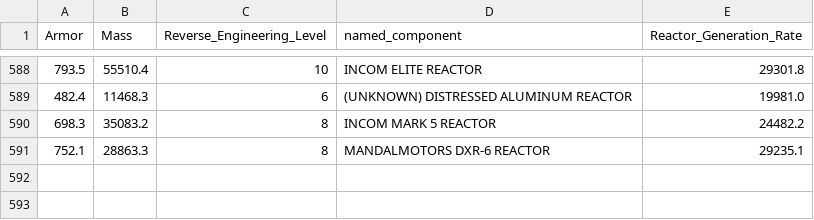
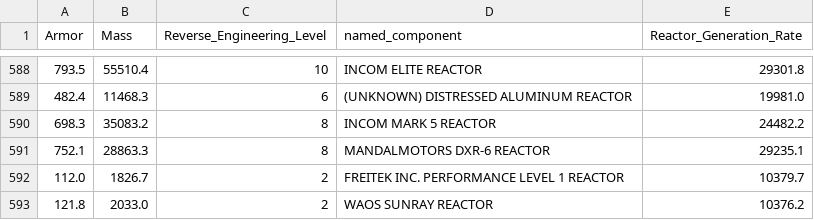
Before and after one commit to jonrosebud/swg_code, a CSV file: STC/reactor_recorded_stats.csv, drawn as a sheet; only a part is shown, gaps mark what is left out.

```diff
--- a/STC/reactor_recorded_stats.csv
+++ b/STC/reactor_recorded_stats.csv
@@ -591 +591,3 @@ Armor,Mass,Reverse_Engineering_Level,named_component,Reactor_Generation_Rate
 752.1,28863.3,8,MANDALMOTORS DXR-6 REACTOR ,29235.1
+112.0,1826.7,2,FREITEK INC. PERFORMANCE LEVEL 1 REACTOR ,10379.7
+121.8,2033.0,2,WAOS SUNRAY REACTOR ,10376.2
```
Also changed, not shown: STC/capacitor_recorded_stats.csv, STC/weapon_recorded_stats.csv, 7 other files.
